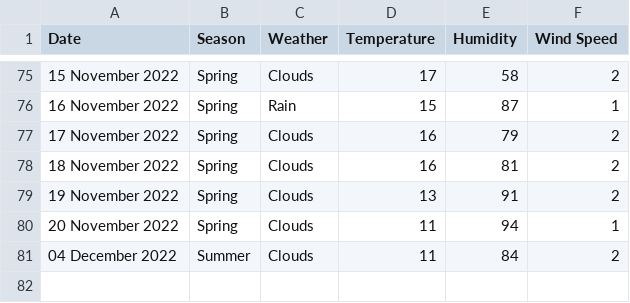
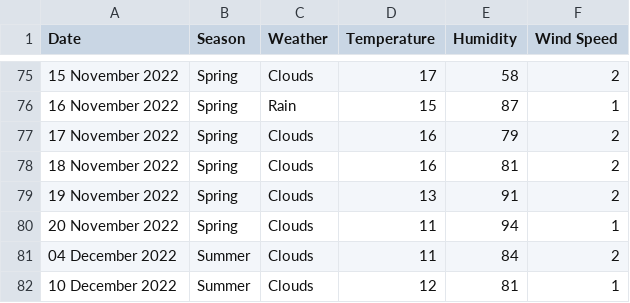
Before and after one commit to xmzboy/Async-Weather-API, a CSV file: data/queenstown_data.csv, drawn as a sheet; only a part is shown, gaps mark what is left out.

Commit message:
Update queenstown_data.csv

```diff
--- a/data/queenstown_data.csv
+++ b/data/queenstown_data.csv
@@ -81 +81,2 @@ Date;Season;Weather;Temperature;Humidity;Wind Speed
 04 December 2022;Summer;Clouds;11;84;2
+10 December 2022;Summer;Clouds;12;81;1
```
